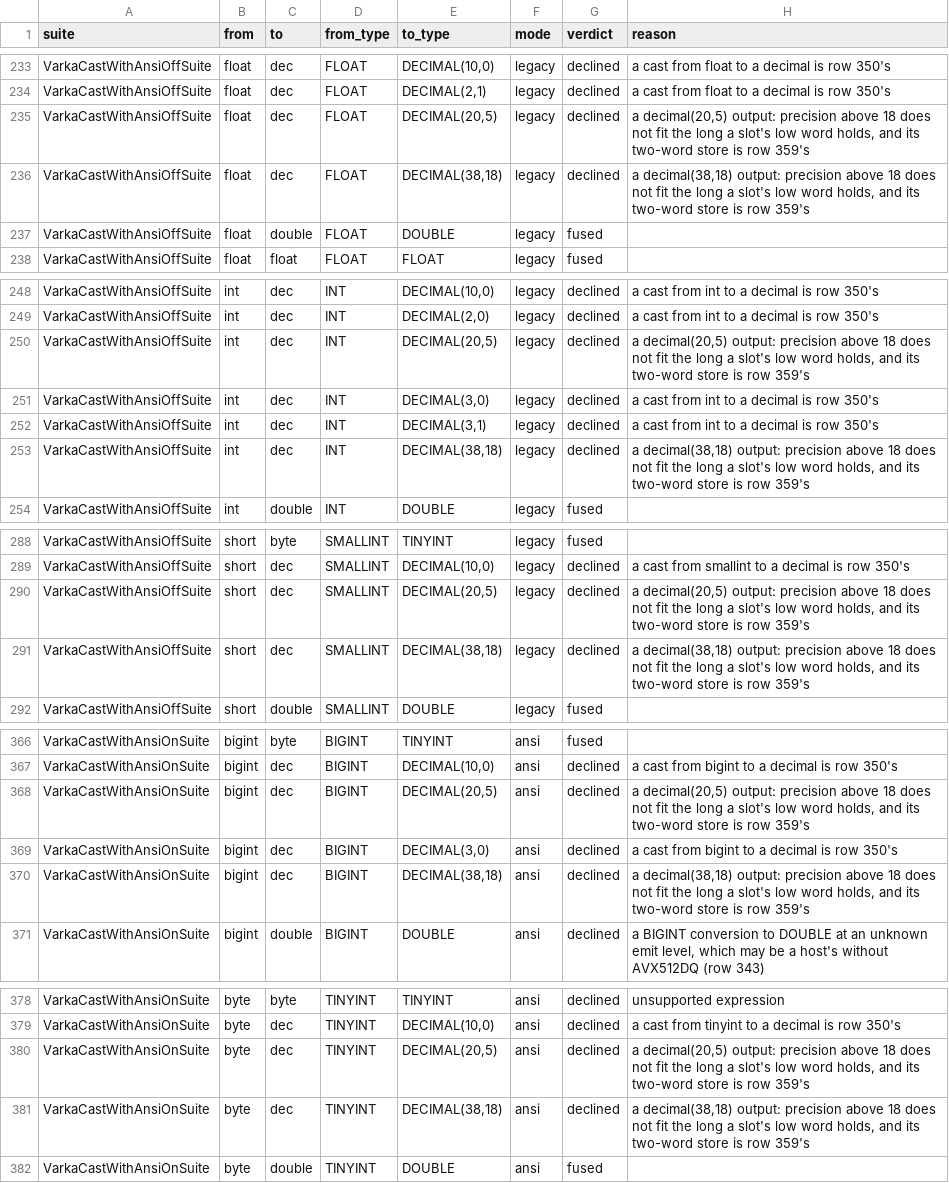
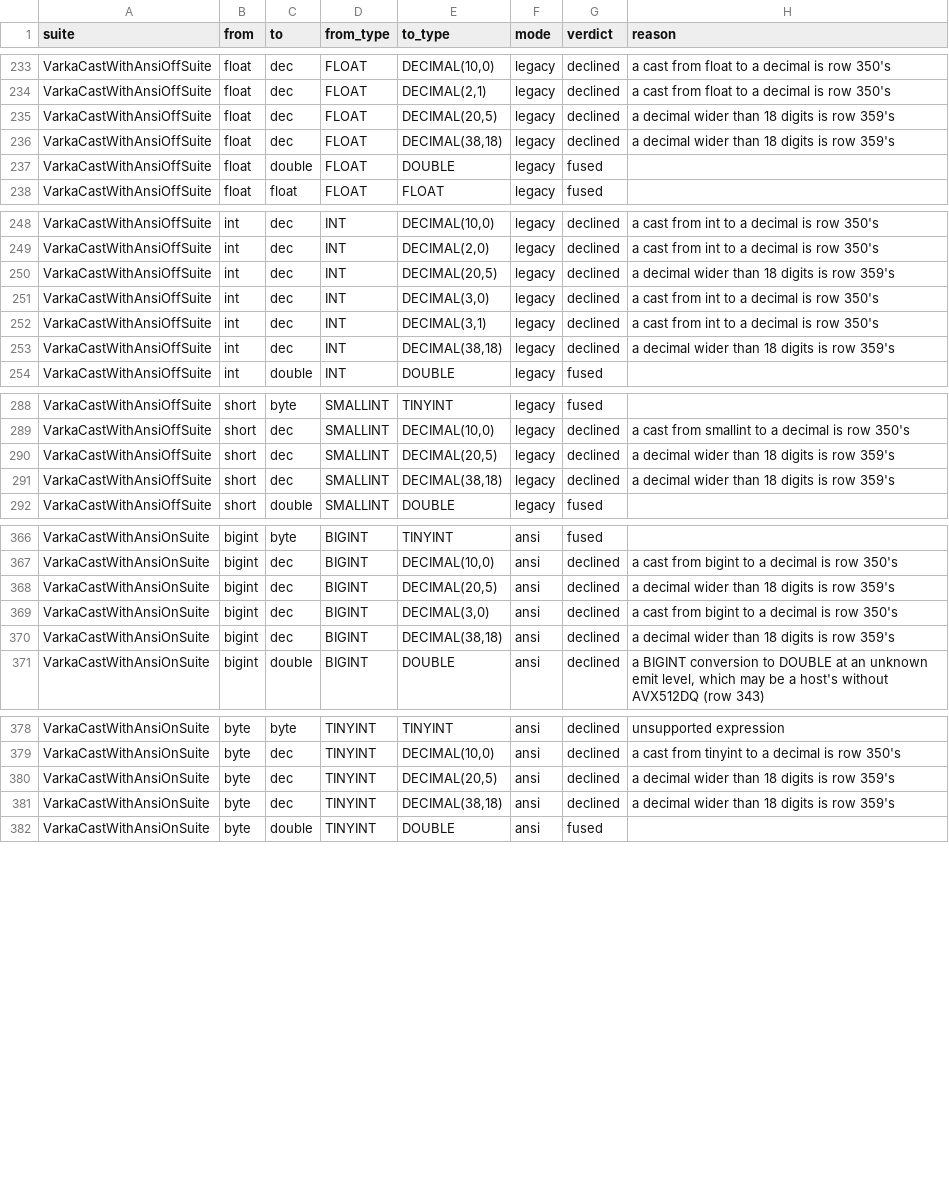
Before and after one commit to vecbricks/varka, a TSV file: sql/varka/plans/m8/casts_suites.tsv, drawn as a sheet; only a part is shown, gaps mark what is left out; the diff covers the shown part only.

```diff
--- a/sql/varka/plans/m8/casts_suites.tsv
+++ b/sql/varka/plans/m8/casts_suites.tsv
@@ -234,4 +234,4 @@ VarkaCastWithAnsiOffSuite	float	dec	FLOAT	DECIMAL(10,0)	legacy	declined	a cast f
 VarkaCastWithAnsiOffSuite	float	dec	FLOAT	DECIMAL(2,1)	legacy	declined	a cast from float to a decimal is row 350's
-VarkaCastWithAnsiOffSuite	float	dec	FLOAT	DECIMAL(20,5)	legacy	declined	a decimal(20,5) output: precision above 18 does not fit the long a slot's low word holds, and its two-word store is row 359's
-VarkaCastWithAnsiOffSuite	float	dec	FLOAT	DECIMAL(38,18)	legacy	declined	a decimal(38,18) output: precision above 18 does not fit the long a slot's low word holds, and its two-word store is row 359's
+VarkaCastWithAnsiOffSuite	float	dec	FLOAT	DECIMAL(20,5)	legacy	declined	a decimal wider than 18 digits is row 359's
+VarkaCastWithAnsiOffSuite	float	dec	FLOAT	DECIMAL(38,18)	legacy	declined	a decimal wider than 18 digits is row 359's
 VarkaCastWithAnsiOffSuite	float	double	FLOAT	DOUBLE	legacy	fused	
@@ -249,6 +249,6 @@ VarkaCastWithAnsiOffSuite	int	dec	INT	DECIMAL(10,0)	legacy	declined	a cast from
 VarkaCastWithAnsiOffSuite	int	dec	INT	DECIMAL(2,0)	legacy	declined	a cast from int to a decimal is row 350's
-VarkaCastWithAnsiOffSuite	int	dec	INT	DECIMAL(20,5)	legacy	declined	a decimal(20,5) output: precision above 18 does not fit the long a slot's low word holds, and its two-word store is row 359's
+VarkaCastWithAnsiOffSuite	int	dec	INT	DECIMAL(20,5)	legacy	declined	a decimal wider than 18 digits is row 359's
 VarkaCastWithAnsiOffSuite	int	dec	INT	DECIMAL(3,0)	legacy	declined	a cast from int to a decimal is row 350's
 VarkaCastWithAnsiOffSuite	int	dec	INT	DECIMAL(3,1)	legacy	declined	a cast from int to a decimal is row 350's
-VarkaCastWithAnsiOffSuite	int	dec	INT	DECIMAL(38,18)	legacy	declined	a decimal(38,18) output: precision above 18 does not fit the long a slot's low word holds, and its two-word store is row 359's
+VarkaCastWithAnsiOffSuite	int	dec	INT	DECIMAL(38,18)	legacy	declined	a decimal wider than 18 digits is row 359's
 VarkaCastWithAnsiOffSuite	int	double	INT	DOUBLE	legacy	fused	
@@ -289,4 +289,4 @@ VarkaCastWithAnsiOffSuite	short	byte	SMALLINT	TINYINT	legacy	fused
 VarkaCastWithAnsiOffSuite	short	dec	SMALLINT	DECIMAL(10,0)	legacy	declined	a cast from smallint to a decimal is row 350's
-VarkaCastWithAnsiOffSuite	short	dec	SMALLINT	DECIMAL(20,5)	legacy	declined	a decimal(20,5) output: precision above 18 does not fit the long a slot's low word holds, and its two-word store is row 359's
-VarkaCastWithAnsiOffSuite	short	dec	SMALLINT	DECIMAL(38,18)	legacy	declined	a decimal(38,18) output: precision above 18 does not fit the long a slot's low word holds, and its two-word store is row 359's
+VarkaCastWithAnsiOffSuite	short	dec	SMALLINT	DECIMAL(20,5)	legacy	declined	a decimal wider than 18 digits is row 359's
+VarkaCastWithAnsiOffSuite	short	dec	SMALLINT	DECIMAL(38,18)	legacy	declined	a decimal wider than 18 digits is row 359's
 VarkaCastWithAnsiOffSuite	short	double	SMALLINT	DOUBLE	legacy	fused	
@@ -367,5 +367,5 @@ VarkaCastWithAnsiOnSuite	bigint	byte	BIGINT	TINYINT	ansi	fused
 VarkaCastWithAnsiOnSuite	bigint	dec	BIGINT	DECIMAL(10,0)	ansi	declined	a cast from bigint to a decimal is row 350's
-VarkaCastWithAnsiOnSuite	bigint	dec	BIGINT	DECIMAL(20,5)	ansi	declined	a decimal(20,5) output: precision above 18 does not fit the long a slot's low word holds, and its two-word store is row 359's
+VarkaCastWithAnsiOnSuite	bigint	dec	BIGINT	DECIMAL(20,5)	ansi	declined	a decimal wider than 18 digits is row 359's
 VarkaCastWithAnsiOnSuite	bigint	dec	BIGINT	DECIMAL(3,0)	ansi	declined	a cast from bigint to a decimal is row 350's
-VarkaCastWithAnsiOnSuite	bigint	dec	BIGINT	DECIMAL(38,18)	ansi	declined	a decimal(38,18) output: precision above 18 does not fit the long a slot's low word holds, and its two-word store is row 359's
+VarkaCastWithAnsiOnSuite	bigint	dec	BIGINT	DECIMAL(38,18)	ansi	declined	a decimal wider than 18 digits is row 359's
 VarkaCastWithAnsiOnSuite	bigint	double	BIGINT	DOUBLE	ansi	declined	a BIGINT conversion to DOUBLE at an unknown emit level, which may be a host's without AVX512DQ (row 343)
@@ -379,4 +379,4 @@ VarkaCastWithAnsiOnSuite	byte	byte	TINYINT	TINYINT	ansi	declined	unsupported exp
 VarkaCastWithAnsiOnSuite	byte	dec	TINYINT	DECIMAL(10,0)	ansi	declined	a cast from tinyint to a decimal is row 350's
-VarkaCastWithAnsiOnSuite	byte	dec	TINYINT	DECIMAL(20,5)	ansi	declined	a decimal(20,5) output: precision above 18 does not fit the long a slot's low word holds, and its two-word store is row 359's
-VarkaCastWithAnsiOnSuite	byte	dec	TINYINT	DECIMAL(38,18)	ansi	declined	a decimal(38,18) output: precision above 18 does not fit the long a slot's low word holds, and its two-word store is row 359's
+VarkaCastWithAnsiOnSuite	byte	dec	TINYINT	DECIMAL(20,5)	ansi	declined	a decimal wider than 18 digits is row 359's
+VarkaCastWithAnsiOnSuite	byte	dec	TINYINT	DECIMAL(38,18)	ansi	declined	a decimal wider than 18 digits is row 359's
 VarkaCastWithAnsiOnSuite	byte	double	TINYINT	DOUBLE	ansi	fused	
```
Also changed, not shown: 53 edited cells elsewhere in this file, 6 other files.
